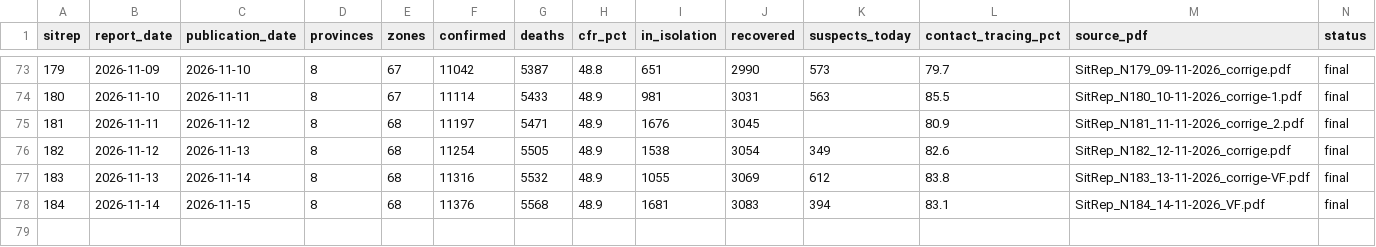
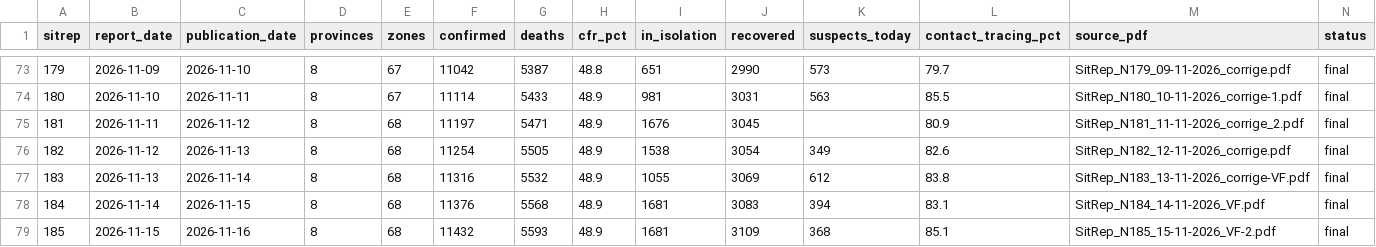
Before and after one commit to CodeForAfrica/drc-ebola-tracker, a CSV file: data/national_timeseries.csv, drawn as a sheet; only a part is shown, gaps mark what is left out.

```diff
--- a/data/national_timeseries.csv
+++ b/data/national_timeseries.csv
@@ -78 +78,2 @@ sitrep,report_date,publication_date,provinces,zones,confirmed,deaths,cfr_pct,in_
 184,2026-11-14,2026-11-15,8,68,11376,5568,48.9,1681,3083,394,83.1,SitRep_N184_14-11-2026_VF.pdf,final
+185,2026-11-15,2026-11-16,8,68,11432,5593,48.9,1681,3109,368,85.1,SitRep_N185_15-11-2026_VF-2.pdf,final
```
Also changed, not shown: data/not_reported_provinces.csv, data/zones_timeseries_full.csv, 15 other files.
